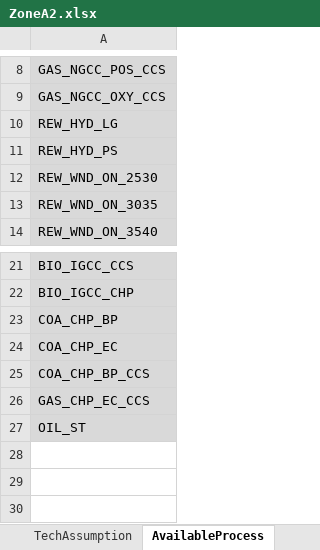
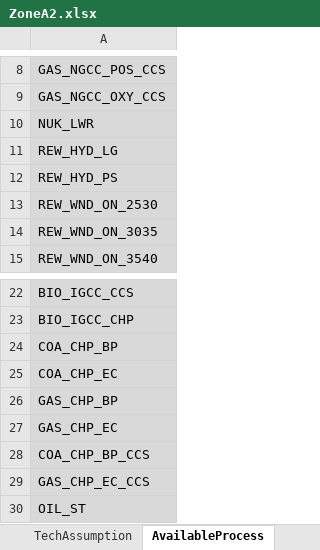
Before and after one commit to chengtachu/MUSE_PSM, an Excel workbook: Data/Assumption/Zone/ZoneA2.xlsx, sheet AvailableProcess, drawn as a sheet; only a part is shown, gaps mark what is left out; values as stored, in another font and other column widths than the file's, no borders; the diff names each change by its address in the sheet, - before the commit and + after, or states it on an @@ line.

```diff
--- a/Data/Assumption/Zone/ZoneA2.xlsx (sheet AvailableProcess)
+++ b/Data/Assumption/Zone/ZoneA2.xlsx (sheet AvailableProcess)
+row 10: NUK_LWR
+row 26: GAS_CHP_BP
+row 27: GAS_CHP_EC
```
Also changed, not shown: Data/Assumption/Zone_ExistProcess/ZoneA1.xlsx, Data/Assumption/Zone_ExistProcess/ZoneA2.xlsx, 35 other files.
